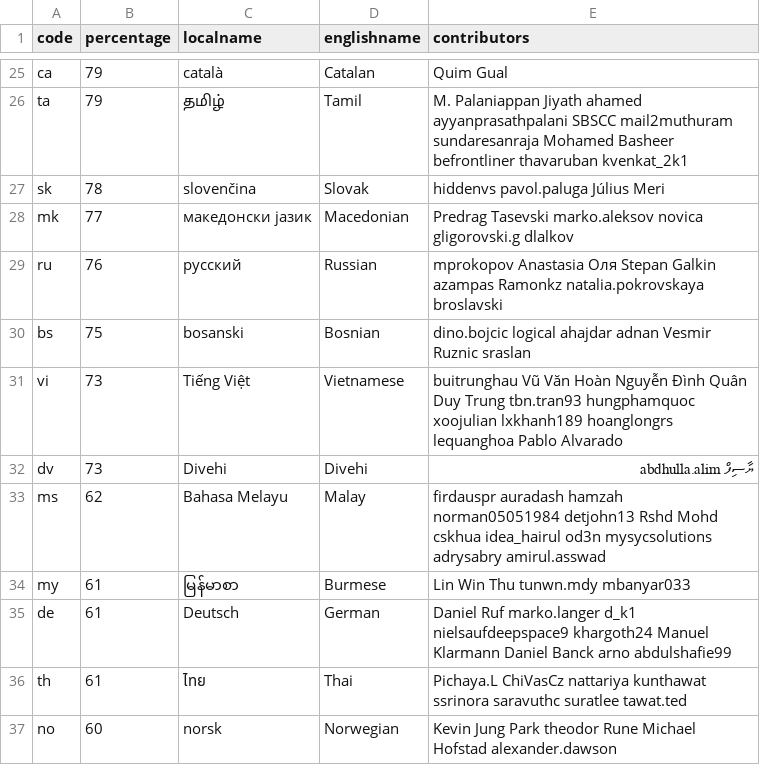
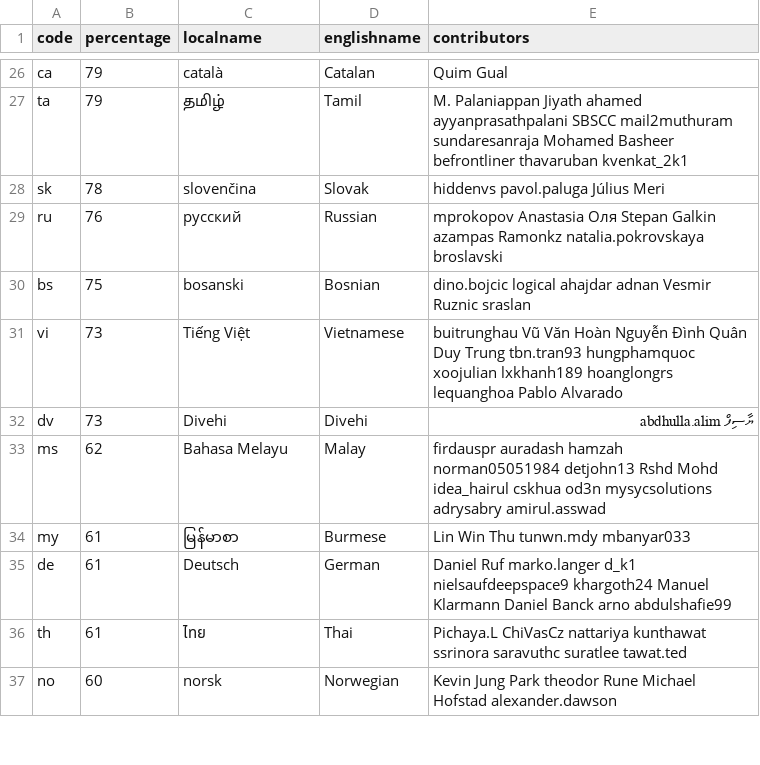
Before and after one commit to 3etechinns/www.manager.io, a CSV file: _data/translations.csv, drawn as a sheet; only a part is shown, gaps mark what is left out; the diff covers the shown part only.

```diff
--- a/_data/translations.csv
+++ b/_data/translations.csv
@@ -27,3 +28,2 @@ ta,79,தமிழ்,Tamil,M. Palaniappan Jiyath ahamed ayyanprasathpalani SBSC
 sk,78,slovenčina,Slovak,hiddenvs pavol.paluga Július Meri
-mk,77,македонски јазик,Macedonian,Predrag Tasevski marko.aleksov novica gligorovski.g dlalkov
 ru,76,русский,Russian,mprokopov Anastasia Оля Stepan Galkin azampas Ramonkz natalia.pokrovskaya broslavski
@@ -32,3 +32,3 @@ vi,73,Tiếng Việt,Vietnamese,buitrunghau Vũ Văn Hoàn Nguyễn Đình Quâ
 dv,73,Divehi,Divehi,ޔާސިފް abdhulla.alim
-ms,62,Bahasa Melayu,Malay,firdauspr auradash hamzah norman05051984 detjohn13 Rshd Mohd cskhua idea_hairul od3n mysycsolutions adrysabry amirul.asswad
+ms,62,Bahasa Melayu,Malay,firdauspr auradash hamzah norman05051984 detjohn13 Rshd Mohd idea_hairul cskhua od3n mysycsolutions adrysabry amirul.asswad
 my,61,မြန်မာစာ,Burmese,Lin Win Thu tunwn.mdy mbanyar033
```
Also changed, not shown: 3 added rows, 2 removed rows and 6 edited cells elsewhere in this file.
